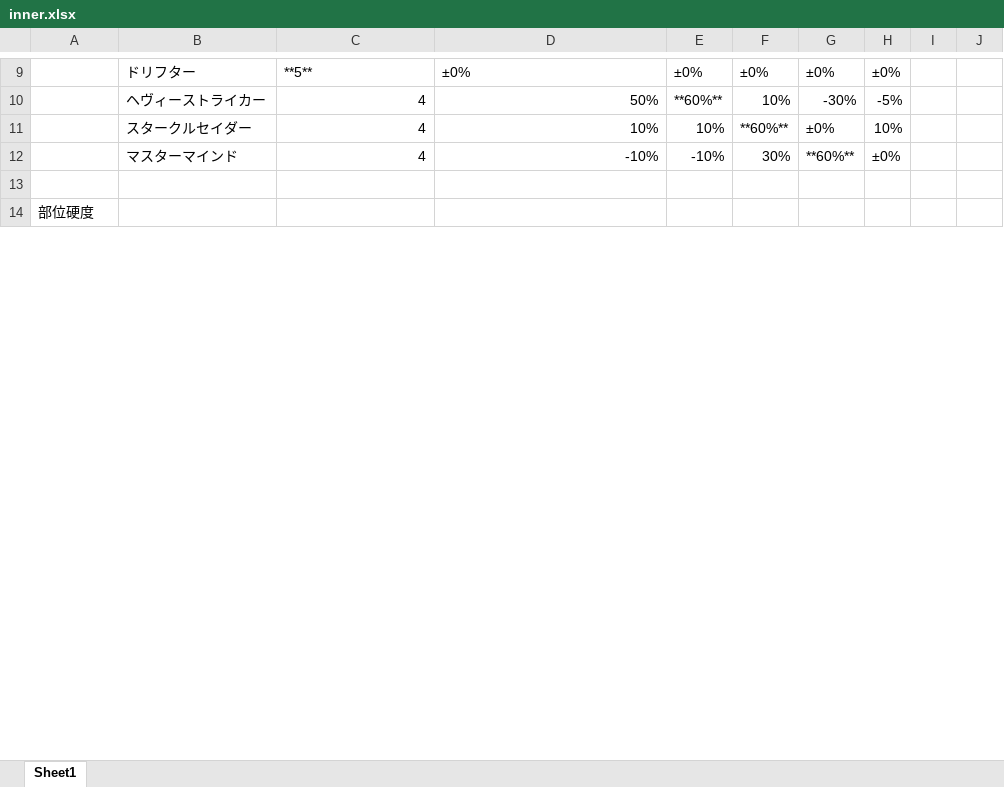
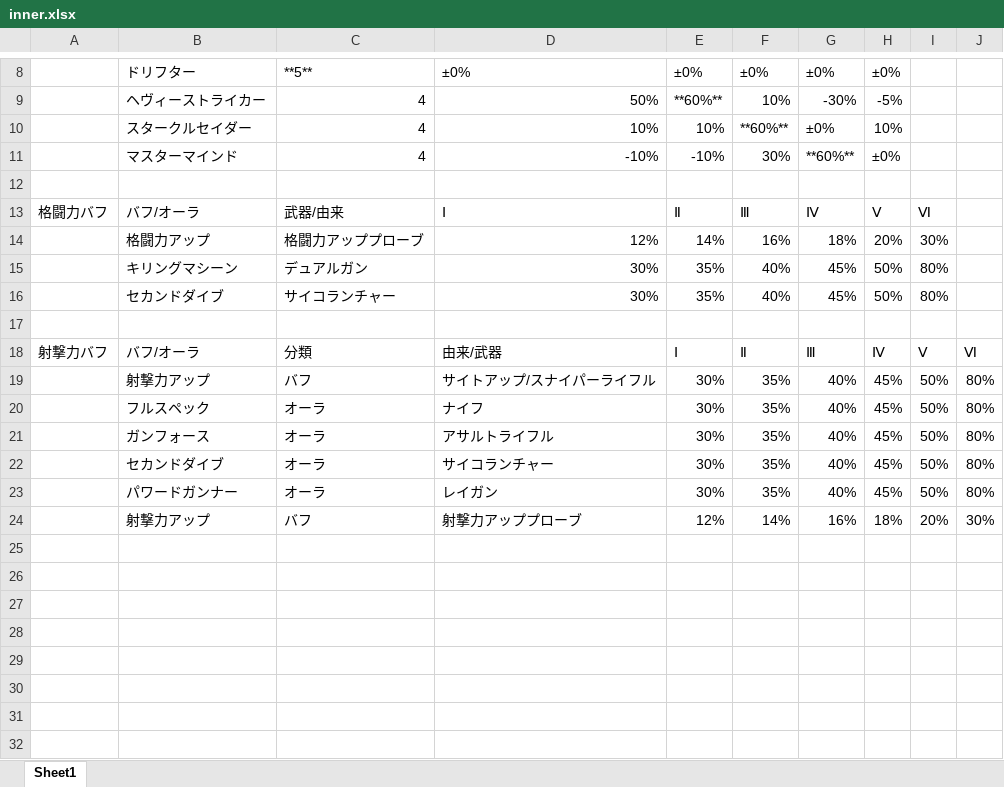
Before and after one commit to Luarce/hatenablog-contents, an Excel workbook: posts/xcxde/inner.xlsx, sheet Sheet1, drawn as a sheet; only a part is shown, gaps mark what is left out; values as stored, in another font and other column widths than the file's, no cell formats; addresses are those after the commit; the diff covers the shown part only; the diff names each change by its address in the sheet, - before the commit and + after, or states it on an @@ line.

```diff
--- a/posts/xcxde/inner.xlsx (sheet Sheet1)
+++ b/posts/xcxde/inner.xlsx (sheet Sheet1)
+row 13: 格闘力バフ | バフ/オーラ | 武器/由来 | Ⅰ | Ⅱ | Ⅲ | Ⅳ | Ⅴ | Ⅵ
+row 14:  | 格闘力アップ | 格闘力アッププローブ | 12% | 14% | 16% | 18% | 20% | 30%
+row 15:  | キリングマシーン | デュアルガン | 30% | 35% | 40% | 45% | 50% | 80%
+row 16:  | セカンドダイブ | サイコランチャー | 30% | 35% | 40% | 45% | 50% | 80%
-A17: 部位硬度
+A17: (empty)
+row 18: 射撃力バフ | バフ/オーラ | 分類 | 由来/武器 | Ⅰ | Ⅱ | Ⅲ | Ⅳ | Ⅴ | Ⅵ
+row 19:  | 射撃力アップ | バフ | サイトアップ/スナイパーライフル | 30% | 35% | 40% | 45% | 50% | 80%
+row 20:  | フルスペック | オーラ | ナイフ | 30% | 35% | 40% | 45% | 50% | 80%
+row 21:  | ガンフォース | オーラ | アサルトライフル | 30% | 35% | 40% | 45% | 50% | 80%
+row 22:  | セカンドダイブ | オーラ | サイコランチャー | 30% | 35% | 40% | 45% | 50% | 80%
+row 23:  | パワードガンナー | オーラ | レイガン | 30% | 35% | 40% | 45% | 50% | 80%
+row 24:  | 射撃力アップ | バフ | 射撃力アッププローブ | 12% | 14% | 16% | 18% | 20% | 30%
+row 25: (empty)
+row 26: (empty)
+row 27: (empty)
+row 28: (empty)
+row 29: (empty)
+row 30: (empty)
+row 31: (empty)
+row 32: (empty)
```
Also changed, not shown: 13 added rows, 5 removed rows and 3 edited cells elsewhere in this sheet, cell formats, 2 other files.
